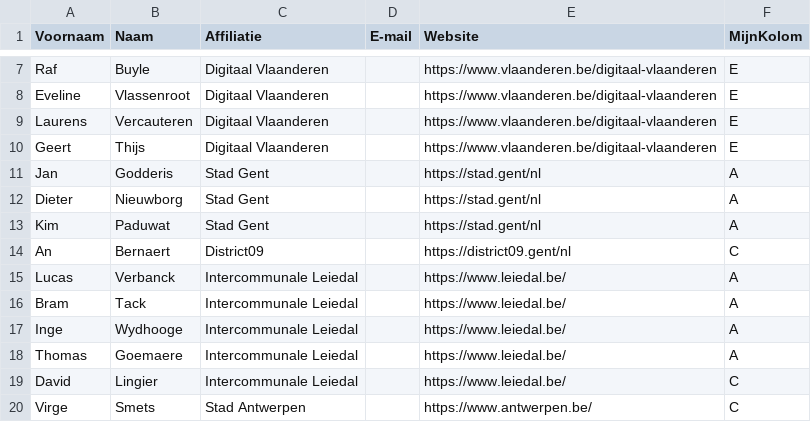
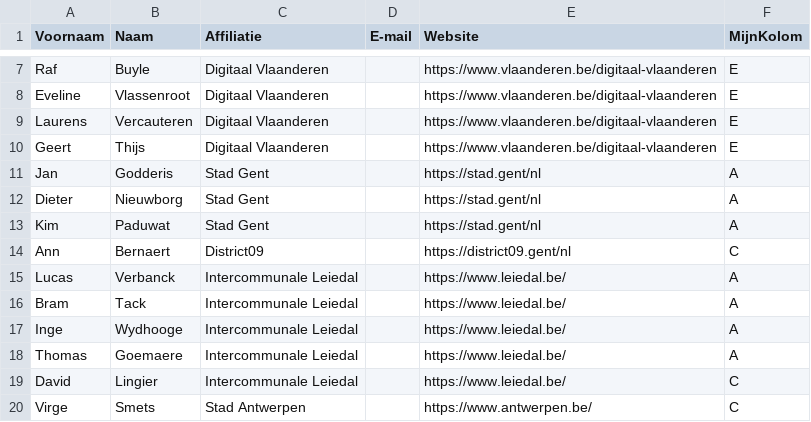
Before and after one commit to Informatievlaanderen/OSLOthema-slimRuimtelijkPlannen, a CSV file: stakeholders.csv, drawn as a sheet; only a part is shown, gaps mark what is left out.

Commit message:
Update stakeholders.csv

```diff
--- a/stakeholders.csv
+++ b/stakeholders.csv
@@ -13,3 +13,3 @@ Dieter;Nieuwborg;Stad Gent;;https://stad.gent/nl;A
 Kim;Paduwat;Stad Gent;;https://stad.gent/nl;A
-An;Bernaert;District09;;https://district09.gent/nl;C
+Ann;Bernaert;District09;;https://district09.gent/nl;C
 Lucas;Verbanck;Intercommunale Leiedal;;https://www.leiedal.be/;A
```
